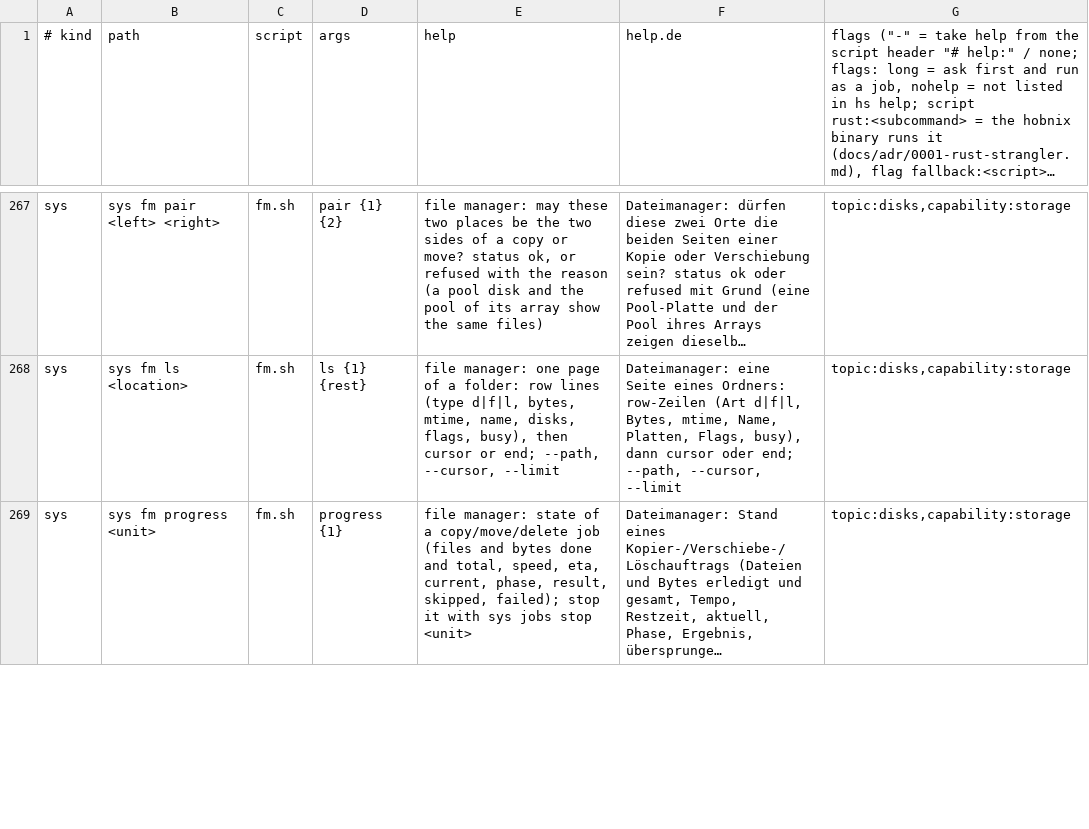
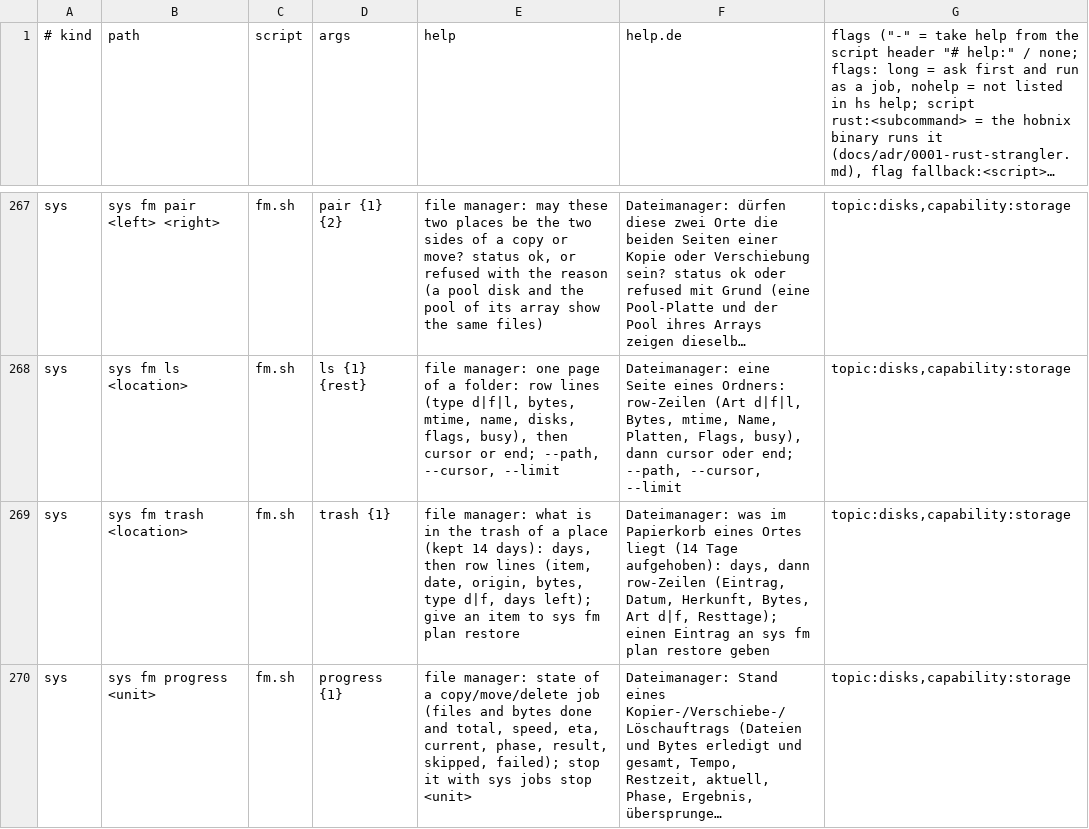
Before and after one commit to hobnix/core, a TSV file: scripts/lib/registry.tsv, drawn as a sheet; only a part is shown, gaps mark what is left out; long unchanged cells end in …; the diff covers the shown part only; the diff names each change by its address in the sheet, - before the commit and + after, or states it on an @@ line.

Commit message:
feat(fm): delete moves into a per-file-system trash (.hn-trash), restore, 14-day empty at 03:35
Refs #426 #189. Rename only, hidden from fm listings, Samba (veto files) and the backup. sys fm trash lists it; plan/start restore puts items back; delete --permanent keeps the typed confirmation.

```diff
--- a/scripts/lib/registry.tsv
+++ b/scripts/lib/registry.tsv
+row 269: sys | sys fm trash <location> | fm.sh | trash {1} | file manager: what is in the trash of a place (kept 14 days): days, then row lines (item, date, origin, bytes, type d|f, days left); give an item to sys fm plan restore | Dateimanager: was im Papierkorb eines Ortes liegt (14 Tage aufgehoben): days, dann row-Zeilen (Eintrag, Datum, Herkunft, Bytes, Art d|f, Resttage); einen Eintrag an sys fm plan restore geben | topic:disks,capability:storage
```
Also changed, not shown: 4 edited cells elsewhere in this file, scripts/lib/read-reasons.tsv, 13 other files.
